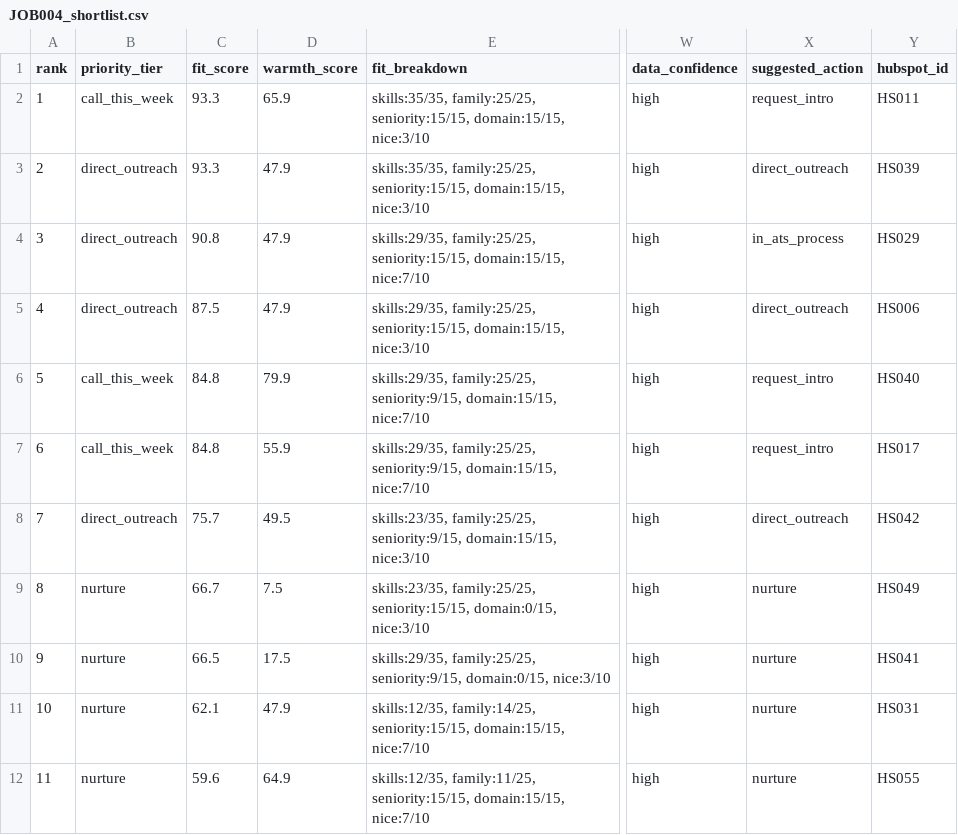
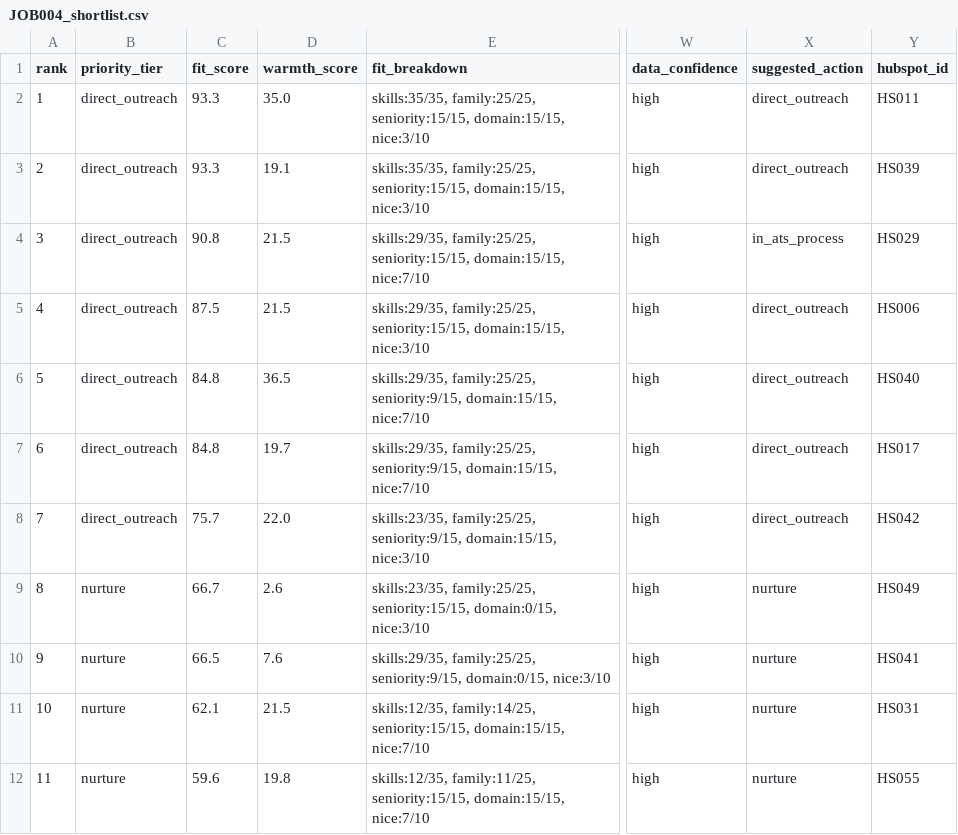
Before and after one commit to gal33k/wsc-talent-pool, a CSV file: output/JOB004_shortlist.csv, drawn as a sheet; only a part is shown, gaps mark what is left out; the diff covers the shown part only; the diff names each change by its address in the sheet, - before the commit and + after, or states it on an @@ line.

```diff
--- a/output/JOB004_shortlist.csv
+++ b/output/JOB004_shortlist.csv
-B2 (priority_tier): call_this_week
+B2 (priority_tier): direct_outreach
-D2 (warmth_score): 65.9
+D2 (warmth_score): 35.0
-X2 (suggested_action): request_intro
+X2 (suggested_action): direct_outreach
-D3 (warmth_score): 47.9
+D3 (warmth_score): 19.1
-D4:D5 (warmth_score): 47.9
+D4:D5 (warmth_score): 21.5
-B6:B7 (priority_tier): call_this_week
+B6:B7 (priority_tier): direct_outreach
-D6 (warmth_score): 79.9
+D6 (warmth_score): 36.5
-X6:X7 (suggested_action): request_intro
+X6:X7 (suggested_action): direct_outreach
-D7 (warmth_score): 55.9
+D7 (warmth_score): 19.7
-D8 (warmth_score): 49.5
+D8 (warmth_score): 22.0
-D9 (warmth_score): 7.5
+D9 (warmth_score): 2.6
-D10 (warmth_score): 17.5
+D10 (warmth_score): 7.6
-D11 (warmth_score): 47.9
+D11 (warmth_score): 21.5
-D12 (warmth_score): 64.9
+D12 (warmth_score): 19.8
```
Also changed, not shown: 3 added rows, 3 removed rows, 34 edited cells and row numbers in column A elsewhere in this file, output/JOB001_shortlist.csv, output/JOB002_shortlist.csv, 15 other files.
